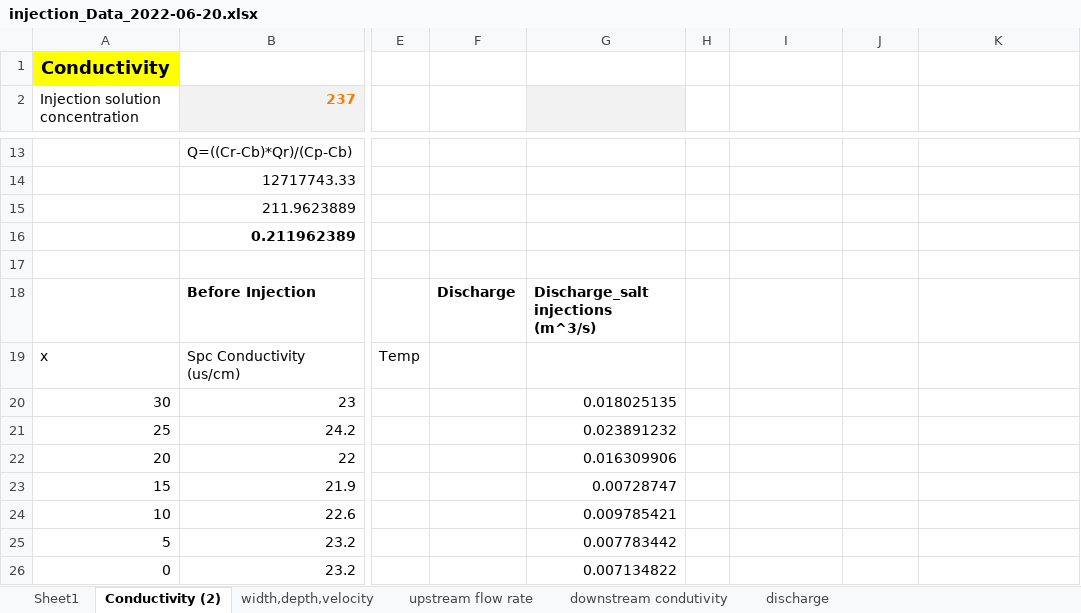
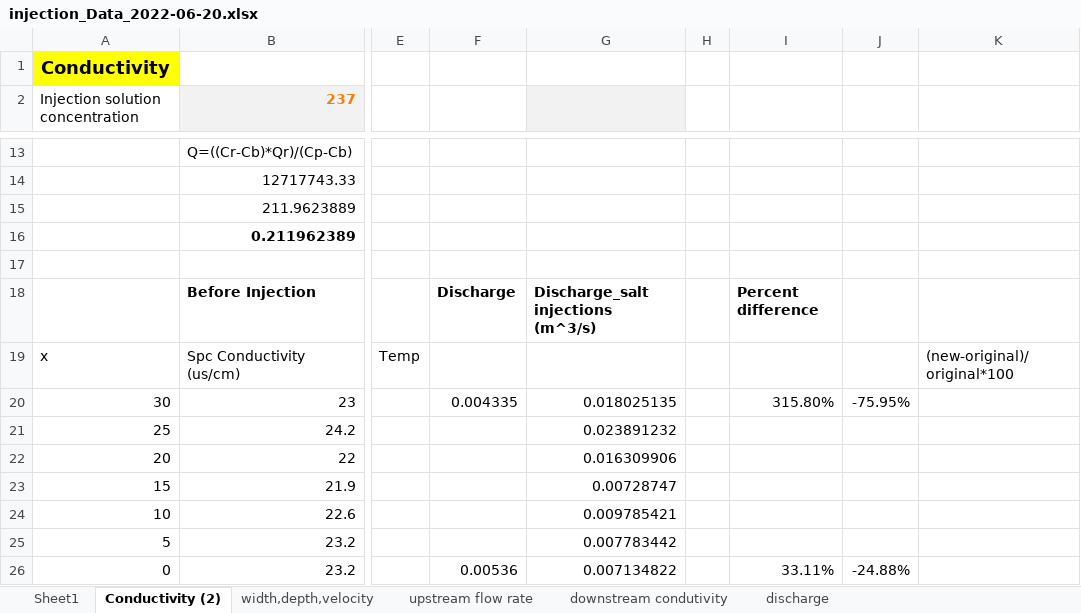
Before and after one commit to carbonshed/Ecuador2022, an Excel workbook: Injections/2022-06-20/injection_Data_2022-06-20.xlsx, sheet Conductivity (2), drawn as a sheet; only a part is shown, gaps mark what is left out; values as stored, in another font and other column widths than the file's, no borders; the diff names each change by its address in the sheet, - before the commit and + after, or states it on an @@ line.

```diff
--- a/Injections/2022-06-20/injection_Data_2022-06-20.xlsx (sheet Conductivity (2))
+++ b/Injections/2022-06-20/injection_Data_2022-06-20.xlsx (sheet Conductivity (2))
-I18: (empty)
+I18: Percent difference
-K19: (empty)
+K19: (new-original)/original*100
-F20: (empty)
+F20: 0.004335
-I20: (empty)
+I20: 315.80%
-J20: (empty)
+J20: -75.95%
-F26: (empty)
+F26: 0.00536
-I26: (empty)
+I26: 33.11%
-J26: (empty)
+J26: -24.88%
```
Also changed, not shown: Injections/2022-06-06/InjectionData_2022-06-06.xlsx, 2 other files.
